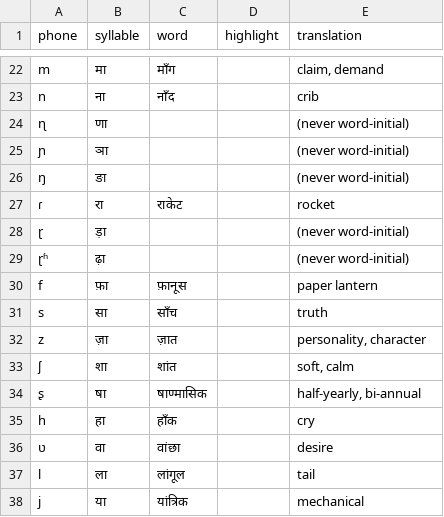
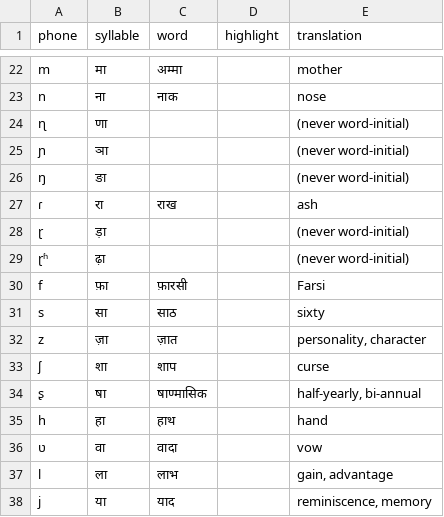
Before and after one commit to drammock/eeg-phone-coding, a CSV file: hindi.csv, drawn as a sheet; only a part is shown, gaps mark what is left out; the diff covers the shown part only; the diff names each change by its address in the sheet, - before the commit and + after, or states it on an @@ line.

Commit message:
replace some words that had nasal codas

```diff
--- a/hindi.csv
+++ b/hindi.csv
-C22 (word): माँग
+C22 (word): अम्मा
-E22 (translation): claim, demand
+E22 (translation): mother
-C23 (word): नाँद
+C23 (word): नाक
-E23 (translation): crib
+E23 (translation): nose
-C27 (word): राकेट
+C27 (word): राख
-E27 (translation): rocket
+E27 (translation): ash
-C30 (word): फ़ानूस
+C30 (word): फ़ारसी
-E30 (translation): paper lantern
+E30 (translation): Farsi
-C31 (word): साँच
+C31 (word): साठ
-E31 (translation): truth
+E31 (translation): sixty
-C33 (word): शांत
+C33 (word): शाप
-E33 (translation): soft, calm
+E33 (translation): curse
-C35 (word): हाँक
+C35 (word): हाथ
-E35 (translation): cry
+E35 (translation): hand
-C36 (word): वांछा
+C36 (word): वादा
-E36 (translation): desire
+E36 (translation): vow
-C37 (word): लांगूल
+C37 (word): लाभ
-E37 (translation): tail
+E37 (translation): gain, advantage
-C38 (word): यांत्रिक
+C38 (word): याद
-E38 (translation): mechanical
+E38 (translation): reminiscence, memory
```
Also changed, not shown: 31 edited cells elsewhere in this file.
